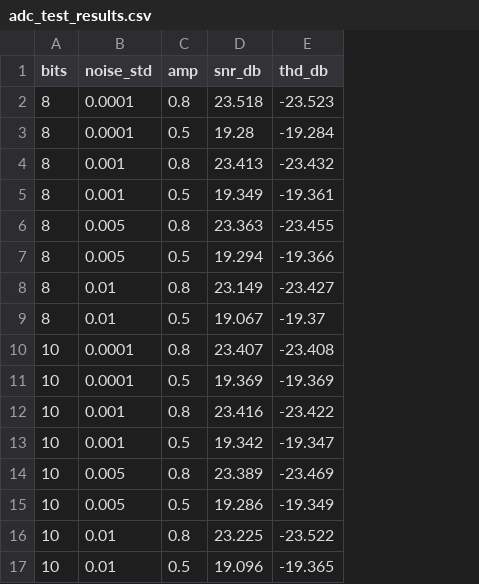
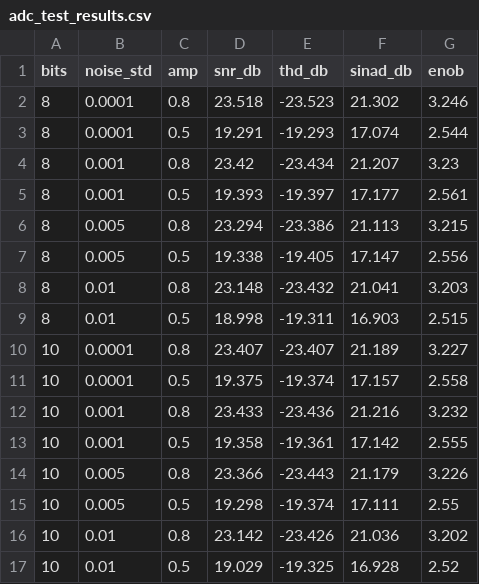
Before and after one commit to UmarlyPoeta/signal-analysis-study, a CSV file: adc_test_results.csv, drawn as a sheet; only a part is shown; the diff covers the shown part only; the diff names each change by its address in the sheet, - before the commit and + after, or states it on an @@ line.

```diff
--- a/adc_test_results.csv
+++ b/adc_test_results.csv
+column F (sinad_db), rows 2-17: 21.302 | 17.074 | 21.207 | 17.177 | 21.113 | 17.147 | 21.041 | 16.903 | 21.189 | 17.157 | 21.216 | 17.142 | 21.179 | 17.111 | 21.036 | 16.928
+column G (enob), rows 2-17: 3.246 | 2.544 | 3.23 | 2.561 | 3.215 | 2.556 | 3.203 | 2.515 | 3.227 | 2.558 | 3.232 | 2.555 | 3.226 | 2.55 | 3.202 | 2.52
-D3 (snr_db): 19.28
+D3 (snr_db): 19.291
-E3 (thd_db): -19.284
+E3 (thd_db): -19.293
-D4 (snr_db): 23.413
+D4 (snr_db): 23.42
-E4 (thd_db): -23.432
+E4 (thd_db): -23.434
-D5 (snr_db): 19.349
+D5 (snr_db): 19.393
-E5 (thd_db): -19.361
+E5 (thd_db): -19.397
-D6 (snr_db): 23.363
+D6 (snr_db): 23.294
-E6 (thd_db): -23.455
+E6 (thd_db): -23.386
-D7 (snr_db): 19.294
+D7 (snr_db): 19.338
-E7 (thd_db): -19.366
+E7 (thd_db): -19.405
-D8 (snr_db): 23.149
+D8 (snr_db): 23.148
-E8 (thd_db): -23.427
+E8 (thd_db): -23.432
-D9 (snr_db): 19.067
+D9 (snr_db): 18.998
-E9 (thd_db): -19.37
+E9 (thd_db): -19.311
-E10 (thd_db): -23.408
+E10 (thd_db): -23.407
-D11 (snr_db): 19.369
+D11 (snr_db): 19.375
-E11 (thd_db): -19.369
+E11 (thd_db): -19.374
-D12 (snr_db): 23.416
+D12 (snr_db): 23.433
-E12 (thd_db): -23.422
+E12 (thd_db): -23.436
-D13 (snr_db): 19.342
+D13 (snr_db): 19.358
-E13 (thd_db): -19.347
+E13 (thd_db): -19.361
-D14 (snr_db): 23.389
+D14 (snr_db): 23.366
-E14 (thd_db): -23.469
+E14 (thd_db): -23.443
-D15 (snr_db): 19.286
+D15 (snr_db): 19.298
-E15 (thd_db): -19.349
+E15 (thd_db): -19.374
-D16 (snr_db): 23.225
+D16 (snr_db): 23.142
-E16 (thd_db): -23.522
+E16 (thd_db): -23.426
-D17 (snr_db): 19.096
+D17 (snr_db): 19.029
-E17 (thd_db): -19.365
+E17 (thd_db): -19.325
```
Also changed, not shown: 14 edited cells elsewhere in this file, 4 other files.
